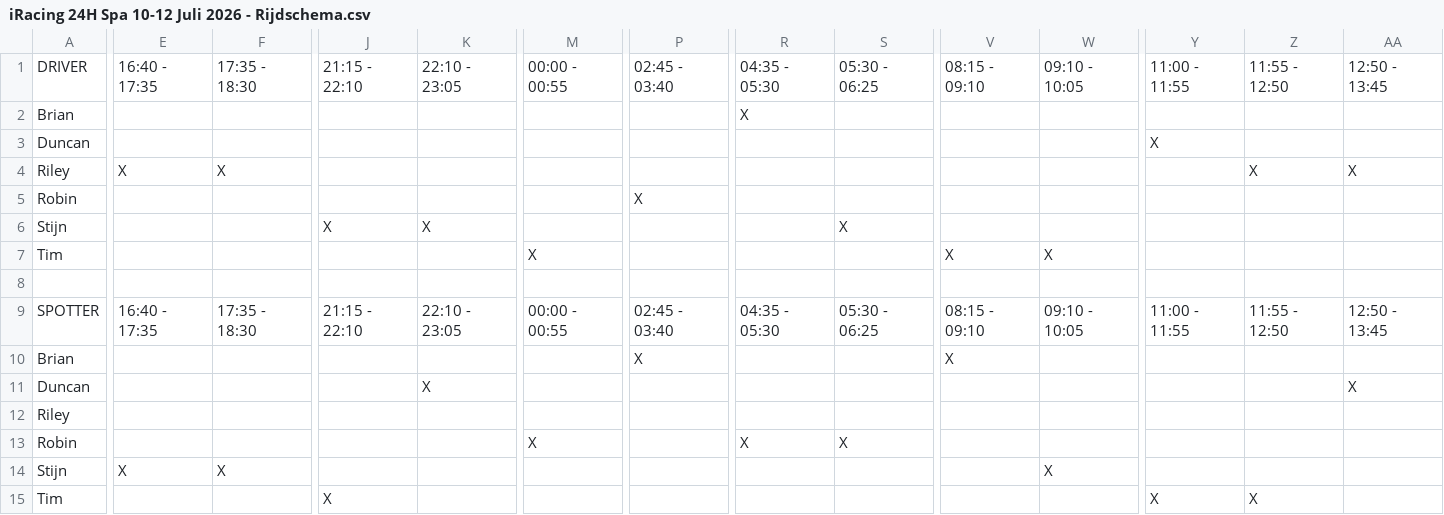
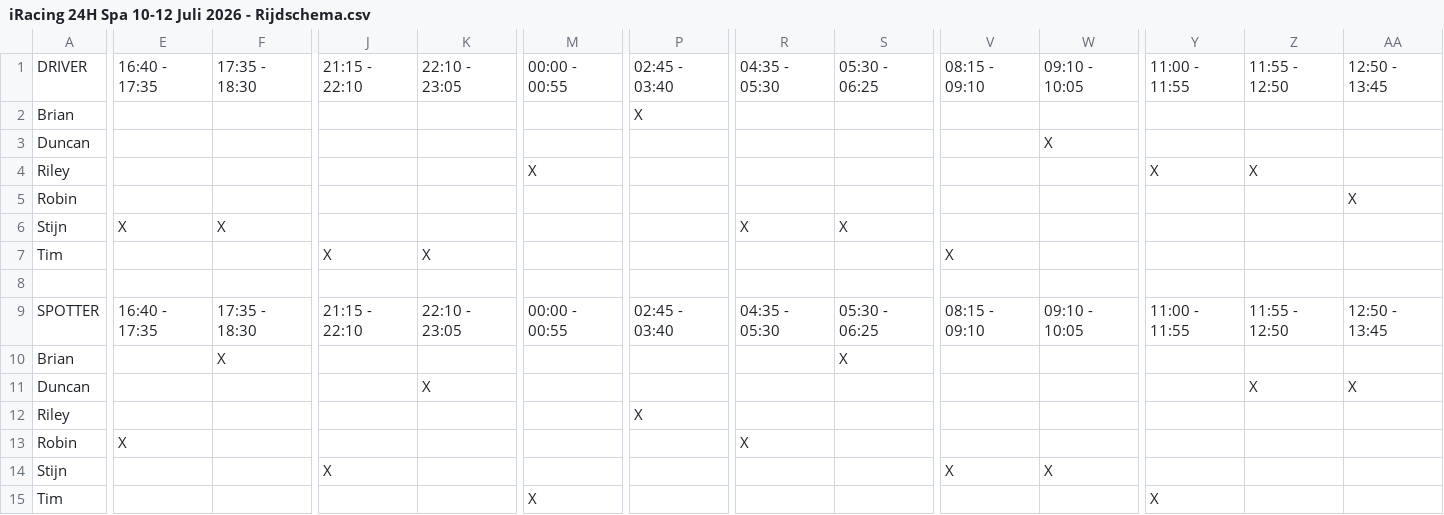
Before and after one commit to brianlossie2-cell/missedapex, a CSV file: iRacing 24H Spa 10-12 Juli 2026 - Rijdschema.csv, drawn as a sheet; only a part is shown, gaps mark what is left out; removed rows and columns are numbered as before the commit, all else as after; rows hold the shown columns only; the diff covers the shown part only; the diff names each change by its address in the sheet, - before the commit and + after, or states it on an @@ line.

Commit message:
Add files via upload

```diff
--- a/iRacing 24H Spa 10-12 Juli 2026 - Rijdschema.csv
+++ b/iRacing 24H Spa 10-12 Juli 2026 - Rijdschema.csv
-P2: (empty)
+P2: X
-R2: X
+R2: (empty)
-W3: (empty)
+W3: X
-Y3: X
+Y3: (empty)
-row 4: Riley | X | X |  |  |  |  |  |  |  |  |  | X | X
+row 4: Riley |  |  |  |  | X |  |  |  |  |  | X | X
-P5: X
+P5: (empty)
-AA5: (empty)
+AA5: X
-E6: (empty)
+E6: X
-F6: (empty)
+F6: X
-J6: X
+J6: (empty)
-K6: X
+K6: (empty)
-R6: (empty)
+R6: X
-row 7: Tim |  |  |  |  | X |  |  |  | X | X
+row 7: Tim |  |  | X | X |  |  |  |  | X
-F10: (empty)
+F10: X
-P10: X
+P10: (empty)
-S10: (empty)
+S10: X
-V10: X
+V10: (empty)
-Z11: (empty)
+Z11: X
-row 12: Riley
+row 12: Riley |  |  |  |  |  | X
-E13: (empty)
+E13: X
-M13: X
+M13: (empty)
-S13: X
+S13: (empty)
-row 14: Stijn | X | X |  |  |  |  |  |  |  | X
+row 14: Stijn |  |  | X |  |  |  |  |  | X | X
-J15: X
+J15: (empty)
-M15: (empty)
+M15: X
-Z15: X
+Z15: (empty)
```
Also changed, not shown: 6 edited cells elsewhere in this file.
